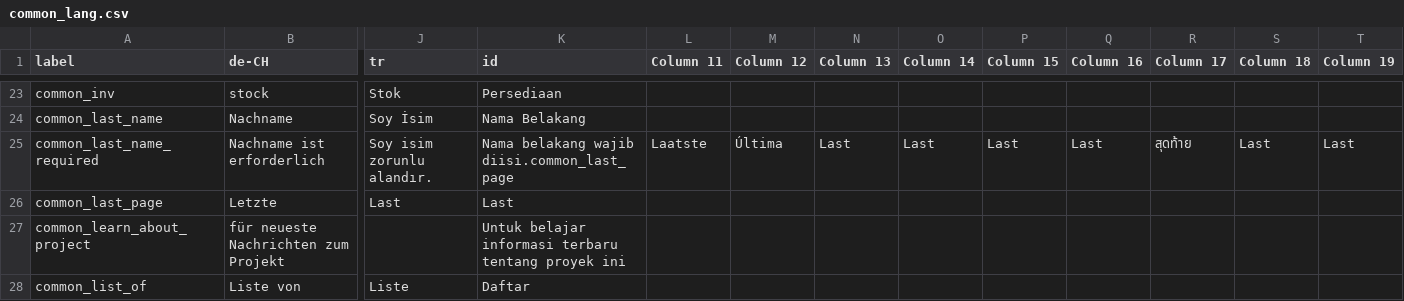
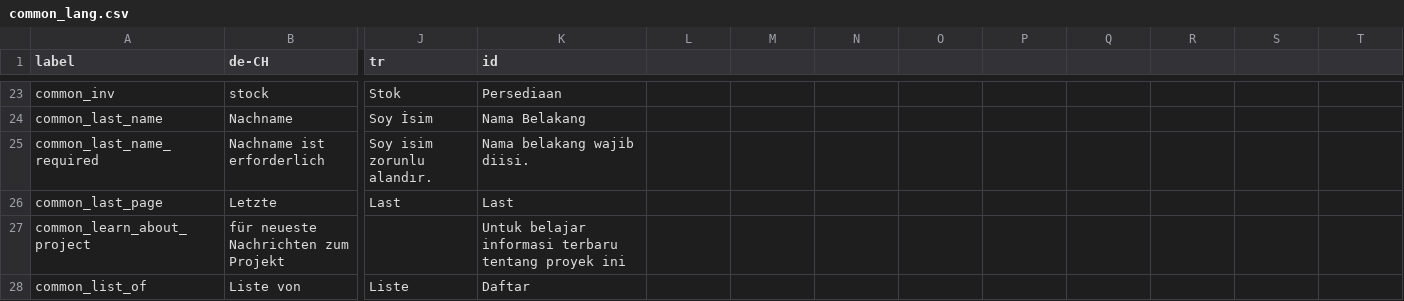
Before and after one commit to opensourcepos/opensourcepos, a CSV file: translations/common_lang.csv, drawn as a sheet; only a part is shown, gaps mark what is left out; the diff names each change by its address in the sheet, - before the commit and + after, or states it on an @@ line.

Commit message:
Update common_lang.csv

```diff
--- a/translations/common_lang.csv
+++ b/translations/common_lang.csv
-L1: Column 11
+L1: (empty)
-M1: Column 12
+M1: (empty)
-N1: Column 13
+N1: (empty)
-O1: Column 14
+O1: (empty)
-P1: Column 15
+P1: (empty)
-Q1: Column 16
+Q1: (empty)
-R1: Column 17
+R1: (empty)
-S1: Column 18
+S1: (empty)
-T1: Column 19
+T1: (empty)
-K25 (id): Nama belakang wajib diisi.common_last_page
+K25 (id): Nama belakang wajib diisi.
-L25: Laatste
+L25: (empty)
-M25: Última
+M25: (empty)
-N25: Last
+N25: (empty)
-O25: Last
+O25: (empty)
-P25: Last
+P25: (empty)
-Q25: Last
+Q25: (empty)
-R25: สุดท้าย
+R25: (empty)
-S25: Last
+S25: (empty)
-T25: Last
+T25: (empty)
```
